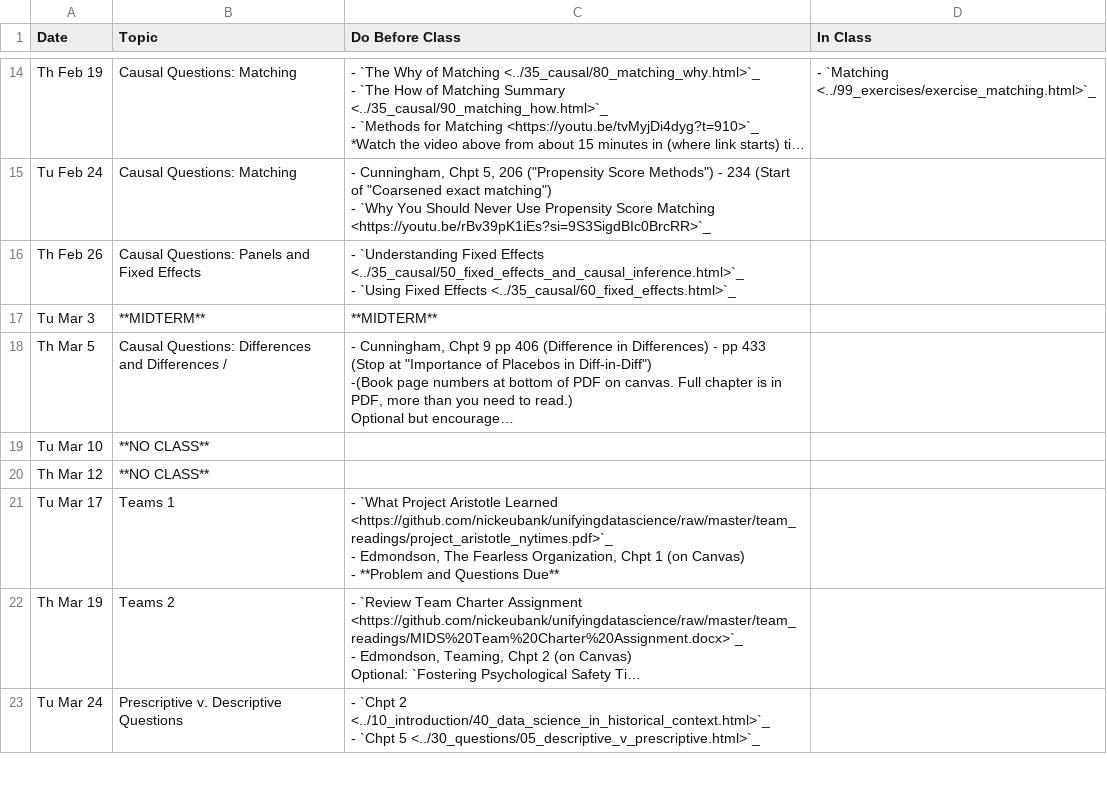
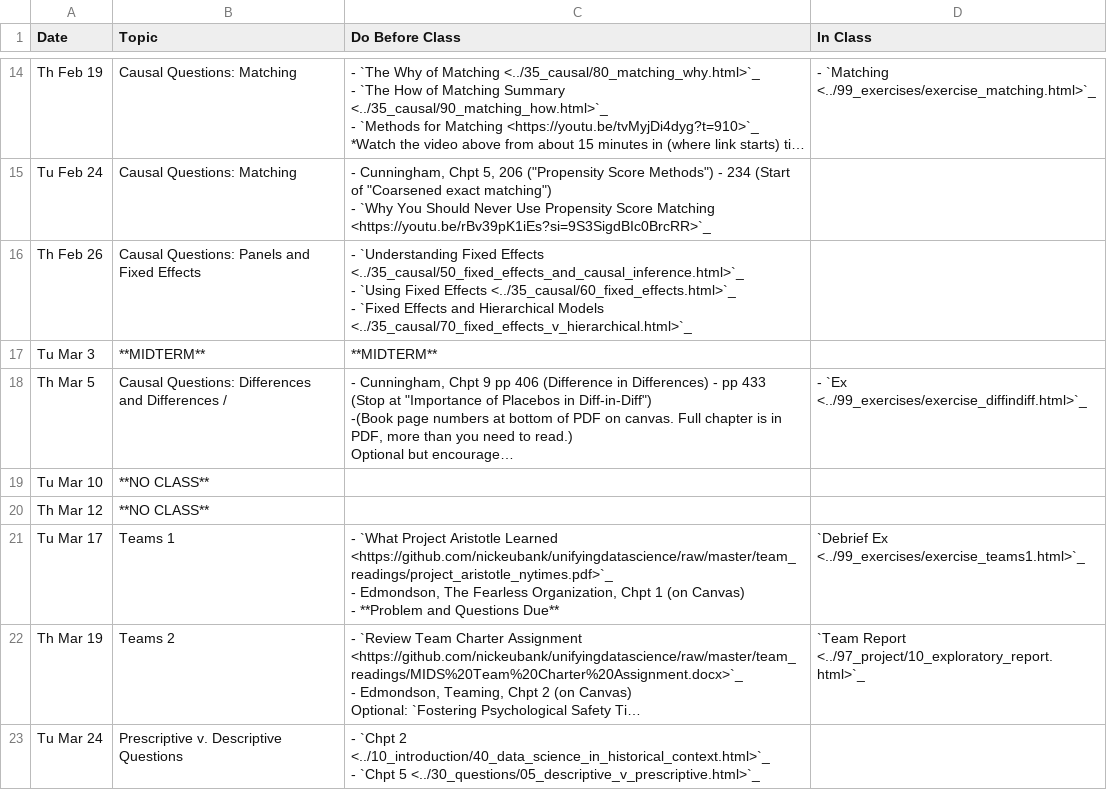
Before and after one commit to nickeubank/ds4humans, a CSV file: 00_class_schedule/class_schedule.csv, drawn as a sheet; only a part is shown, gaps mark what is left out; long unchanged cells end in …; ↵ is a line break in a cell; the diff covers the shown part only; the diff names each change by its address in the sheet, - before the commit and + after, or states it on an @@ line.

```diff
--- a/00_class_schedule/class_schedule.csv
+++ b/00_class_schedule/class_schedule.csv
-C16 (Do Before Class): …Effects <../35_causal/60_fixed_effects.html>`_
+C16 (Do Before Class): …Effects <../35_causal/60_fixed_effects.html>`_ ↵ - `Fixed Effects and Hierarchical Models <../35_causal/70_fixed_effects_v_hierarchical.html>`_
-D18 (In Class): (empty)
+D18 (In Class): - `Ex <../99_exercises/exercise_diffindiff.html>`_
-D21 (In Class): (empty)
+D21 (In Class): `Debrief Ex <../99_exercises/exercise_teams1.html>`_
-D22 (In Class): (empty)
+D22 (In Class): `Team Report <../97_project/10_exploratory_report.html>`_
```
Also changed, not shown: 8 edited cells elsewhere in this file, 6 other files.
